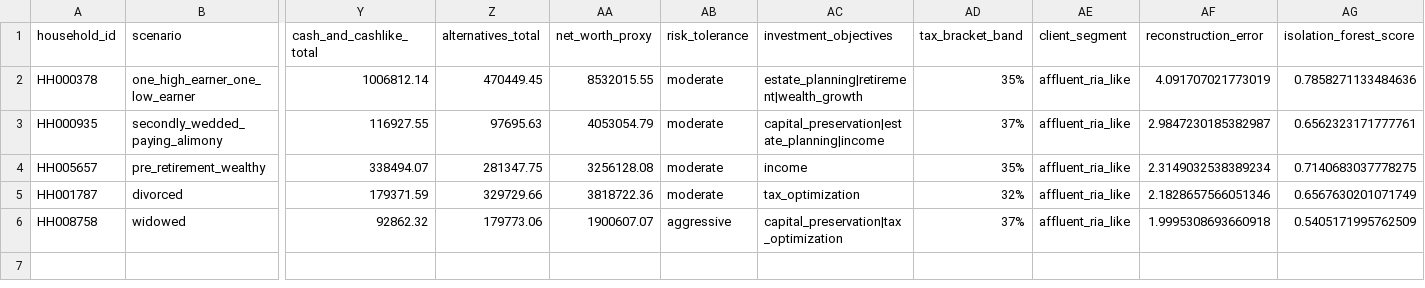
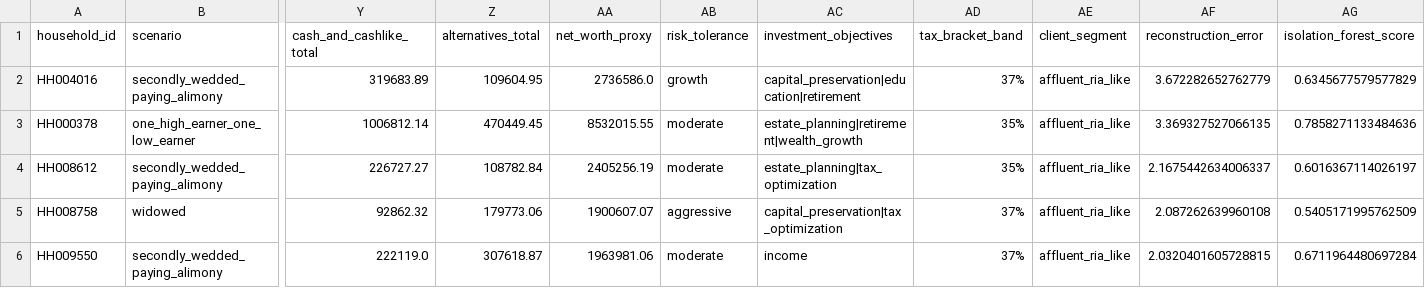
Before and after one commit to nikita-ds/testcasewm, a CSV file: 01_data_generation/artifacts/tables/top5_anomalous_households.csv, drawn as a sheet; only a part is shown, gaps mark what is left out; removed rows and columns are numbered as before the commit, all else as after; rows hold the shown columns only; the diff names each change by its address in the sheet, - before the commit and + after, or states it on an @@ line.

```diff
--- a/01_data_generation/artifacts/tables/top5_anomalous_households.csv
+++ b/01_data_generation/artifacts/tables/top5_anomalous_households.csv
+row 2: HH004016 | secondly_wedded_paying_alimony | 319683.89 | 109604.95 | 2736586.0 | growth | capital_preservation|education|retirement | 37% | affluent_ria_like | 3.672282652762779 | 0.6345677579577829
-AF3 (reconstruction_error): 4.091707021773019
+AF3 (reconstruction_error): 3.369327527066135
-row 3: HH000935 | secondly_wedded_paying_alimony | 116927.55 | 97695.63 | 4053054.79 | moderate | capital_preservation|estate_planning|income | 37% | affluent_ria_like | 2.9847230185382987 | 0.6562323171777761
-row 4: HH005657 | pre_retirement_wealthy | 338494.07 | 281347.75 | 3256128.08 | moderate | income | 35% | affluent_ria_like | 2.3149032538389234 | 0.7140683037778275
-row 5: HH001787 | divorced | 179371.59 | 329729.66 | 3818722.36 | moderate | tax_optimization | 32% | affluent_ria_like | 2.1828657566051346 | 0.6567630201071749
+row 4: HH008612 | secondly_wedded_paying_alimony | 226727.27 | 108782.84 | 2405256.19 | moderate | estate_planning|tax_optimization | 35% | affluent_ria_like | 2.1675442634006337 | 0.6016367114026197
-AF5 (reconstruction_error): 1.9995308693660918
+AF5 (reconstruction_error): 2.087262639960108
+row 6: HH009550 | secondly_wedded_paying_alimony | 222119.0 | 307618.87 | 1963981.06 | moderate | income | 37% | affluent_ria_like | 2.0320401605728815 | 0.6711964480697284
```
Also changed, not shown: 01_data_generation/artifacts/tables/anomaly_scores.csv, 01_data_generation/artifacts/tables/top5_anomalous_households_iforest.csv, 8 other files.
